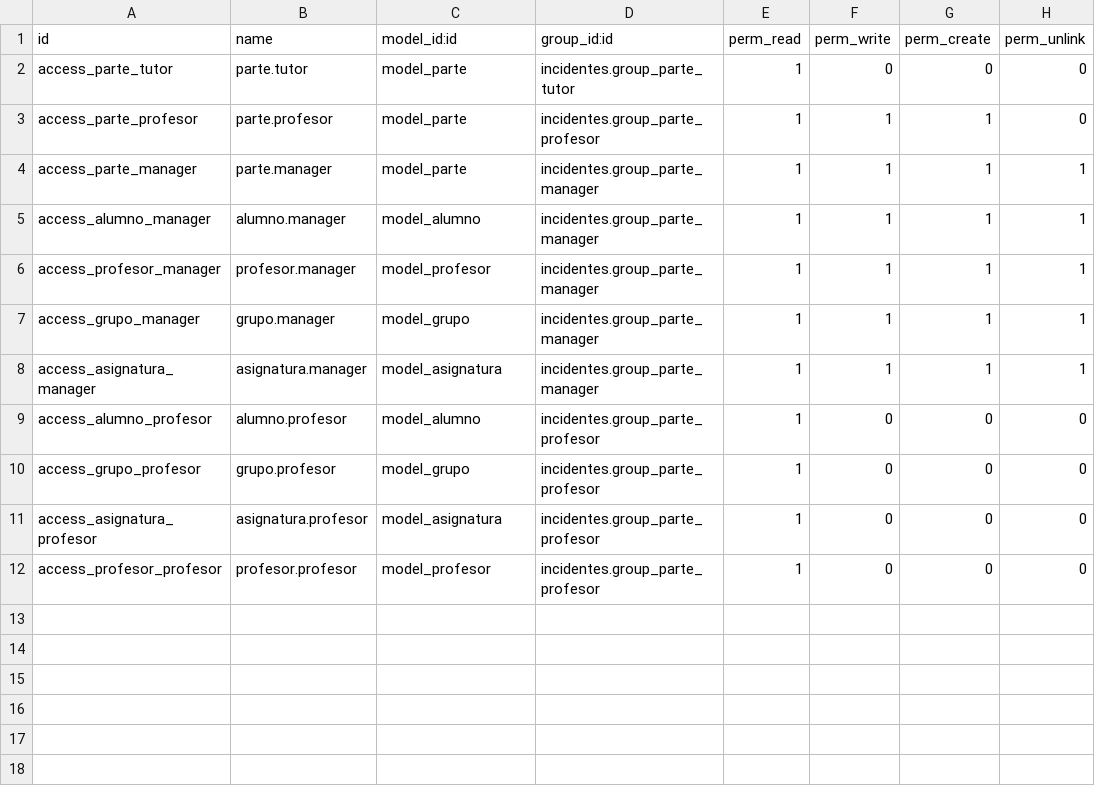
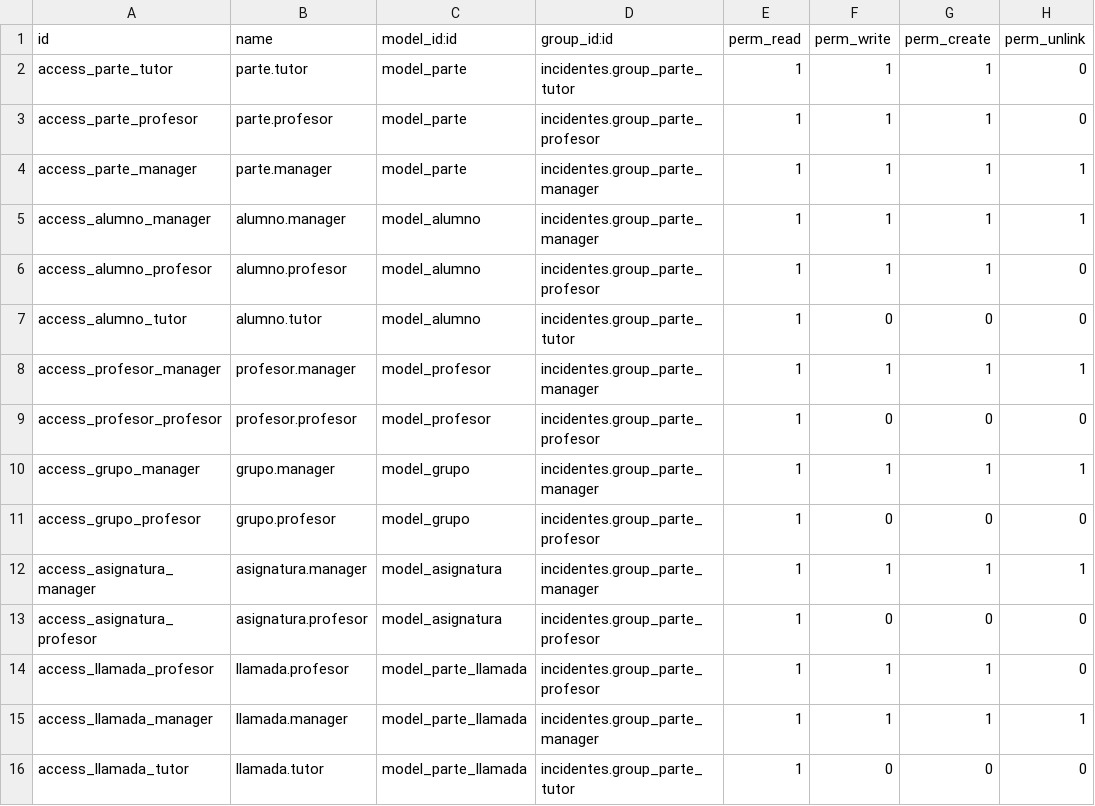
Before and after one commit to aleixGit-Hub/proyectoOdoo2, a CSV file: incidentes/security/ir.model.access.csv, drawn as a sheet.

```diff
--- a/incidentes/security/ir.model.access.csv
+++ b/incidentes/security/ir.model.access.csv
@@ -1,3 +1,3 @@
 id,name,model_id:id,group_id:id,perm_read,perm_write,perm_create,perm_unlink
-access_parte_tutor,parte.tutor,model_parte,incidentes.group_parte_tutor,1,0,0,0
+access_parte_tutor,parte.tutor,model_parte,incidentes.group_parte_tutor,1,1,1,0
 access_parte_profesor,parte.profesor,model_parte,incidentes.group_parte_profesor,1,1,1,0
@@ -5,8 +5,12 @@ access_parte_manager,parte.manager,model_parte,incidentes.group_parte_manager,1,
 access_alumno_manager,alumno.manager,model_alumno,incidentes.group_parte_manager,1,1,1,1
+access_alumno_profesor,alumno.profesor,model_alumno,incidentes.group_parte_profesor,1,1,1,0
+access_alumno_tutor,alumno.tutor,model_alumno,incidentes.group_parte_tutor,1,0,0,0
 access_profesor_manager,profesor.manager,model_profesor,incidentes.group_parte_manager,1,1,1,1
+access_profesor_profesor,profesor.profesor,model_profesor,incidentes.group_parte_profesor,1,0,0,0
 access_grupo_manager,grupo.manager,model_grupo,incidentes.group_parte_manager,1,1,1,1
+access_grupo_profesor,grupo.profesor,model_grupo,incidentes.group_parte_profesor,1,0,0,0
 access_asignatura_manager,asignatura.manager,model_asignatura,incidentes.group_parte_manager,1,1,1,1
-access_alumno_profesor,alumno.profesor,model_alumno,incidentes.group_parte_profesor,1,0,0,0
-access_grupo_profesor,grupo.profesor,model_grupo,incidentes.group_parte_profesor,1,0,0,0
 access_asignatura_profesor,asignatura.profesor,model_asignatura,incidentes.group_parte_profesor,1,0,0,0
-access_profesor_profesor,profesor.profesor,model_profesor,incidentes.group_parte_profesor,1,0,0,0
+access_llamada_profesor,llamada.profesor,model_parte_llamada,incidentes.group_parte_profesor,1,1,1,0
+access_llamada_manager,llamada.manager,model_parte_llamada,incidentes.group_parte_manager,1,1,1,1
+access_llamada_tutor,llamada.tutor,model_parte_llamada,incidentes.group_parte_tutor,1,0,0,0
```
Also changed, not shown: 38 other files.
